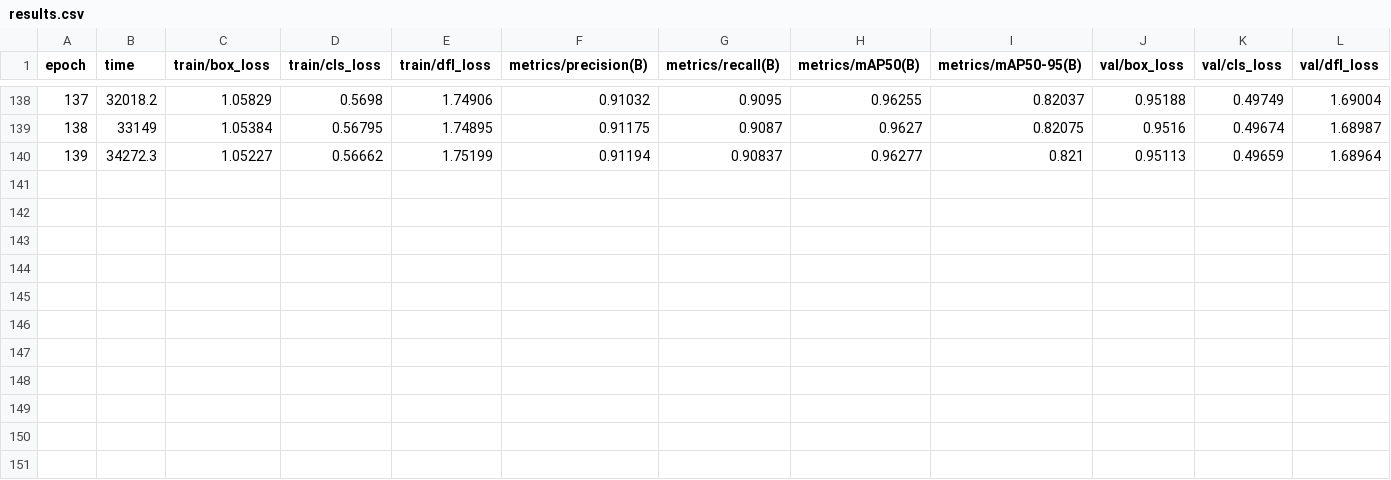
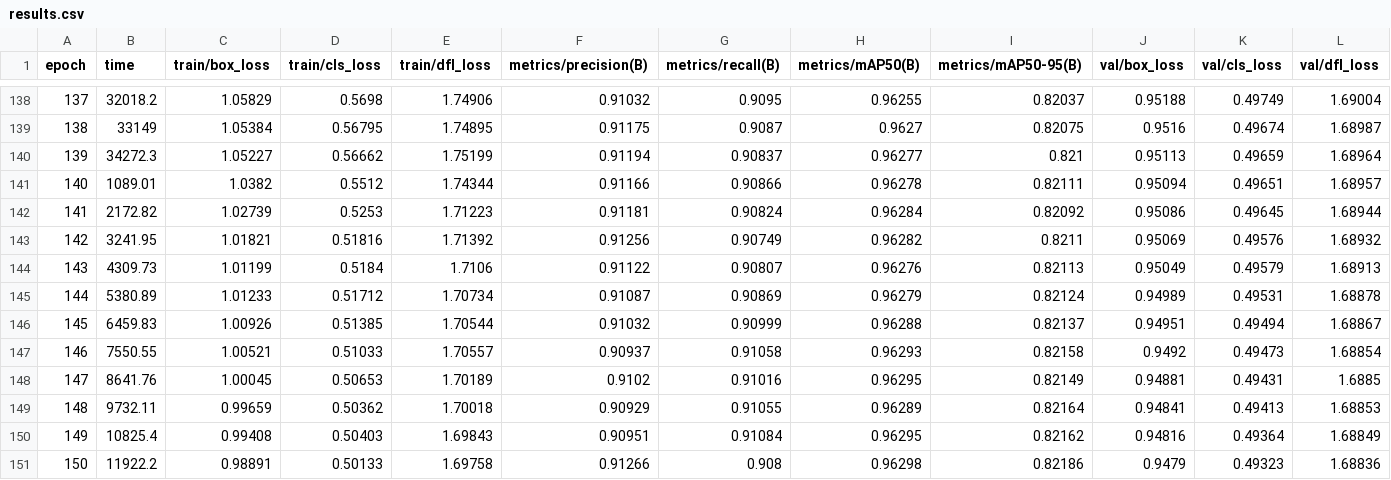
Before and after one commit to hthanhha0212/Ultralytics-dev, a CSV file: runs/detect/train4/results.csv, drawn as a sheet; only a part is shown, gaps mark what is left out; rows hold the shown columns only; the diff names each change by its address in the sheet, - before the commit and + after, or states it on an @@ line.

```diff
--- a/runs/detect/train4/results.csv
+++ b/runs/detect/train4/results.csv
+row 141: 140 | 1089.01 | 1.0382 | 0.5512 | 1.74344 | 0.91166 | 0.90866 | 0.96278 | 0.82111 | 0.95094 | 0.49651 | 1.68957
+row 142: 141 | 2172.82 | 1.02739 | 0.5253 | 1.71223 | 0.91181 | 0.90824 | 0.96284 | 0.82092 | 0.95086 | 0.49645 | 1.68944
+row 143: 142 | 3241.95 | 1.01821 | 0.51816 | 1.71392 | 0.91256 | 0.90749 | 0.96282 | 0.8211 | 0.95069 | 0.49576 | 1.68932
+row 144: 143 | 4309.73 | 1.01199 | 0.5184 | 1.7106 | 0.91122 | 0.90807 | 0.96276 | 0.82113 | 0.95049 | 0.49579 | 1.68913
+row 145: 144 | 5380.89 | 1.01233 | 0.51712 | 1.70734 | 0.91087 | 0.90869 | 0.96279 | 0.82124 | 0.94989 | 0.49531 | 1.68878
+row 146: 145 | 6459.83 | 1.00926 | 0.51385 | 1.70544 | 0.91032 | 0.90999 | 0.96288 | 0.82137 | 0.94951 | 0.49494 | 1.68867
+row 147: 146 | 7550.55 | 1.00521 | 0.51033 | 1.70557 | 0.90937 | 0.91058 | 0.96293 | 0.82158 | 0.9492 | 0.49473 | 1.68854
+row 148: 147 | 8641.76 | 1.00045 | 0.50653 | 1.70189 | 0.9102 | 0.91016 | 0.96295 | 0.82149 | 0.94881 | 0.49431 | 1.6885
+row 149: 148 | 9732.11 | 0.99659 | 0.50362 | 1.70018 | 0.90929 | 0.91055 | 0.96289 | 0.82164 | 0.94841 | 0.49413 | 1.68853
+row 150: 149 | 10825.4 | 0.99408 | 0.50403 | 1.69843 | 0.90951 | 0.91084 | 0.96295 | 0.82162 | 0.94816 | 0.49364 | 1.68849
+row 151: 150 | 11922.2 | 0.98891 | 0.50133 | 1.69758 | 0.91266 | 0.908 | 0.96298 | 0.82186 | 0.9479 | 0.49323 | 1.68836
```
Also changed, not shown: 18 other files.
